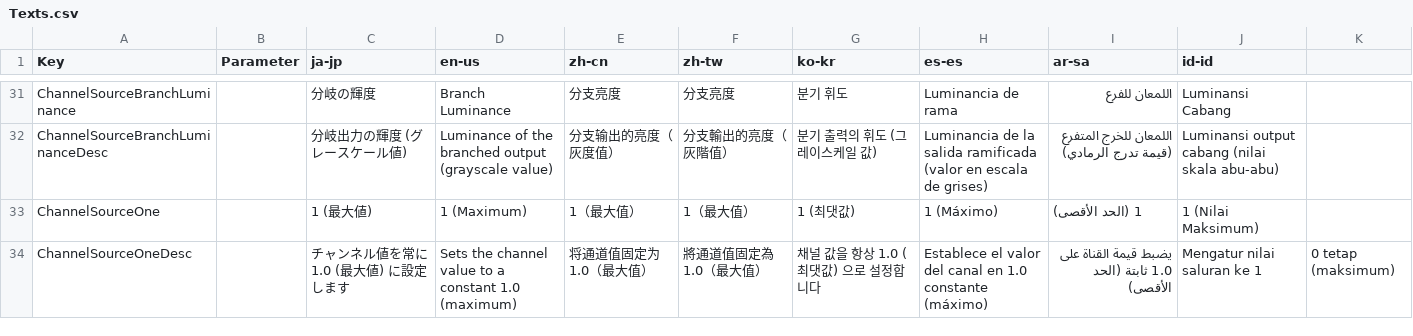
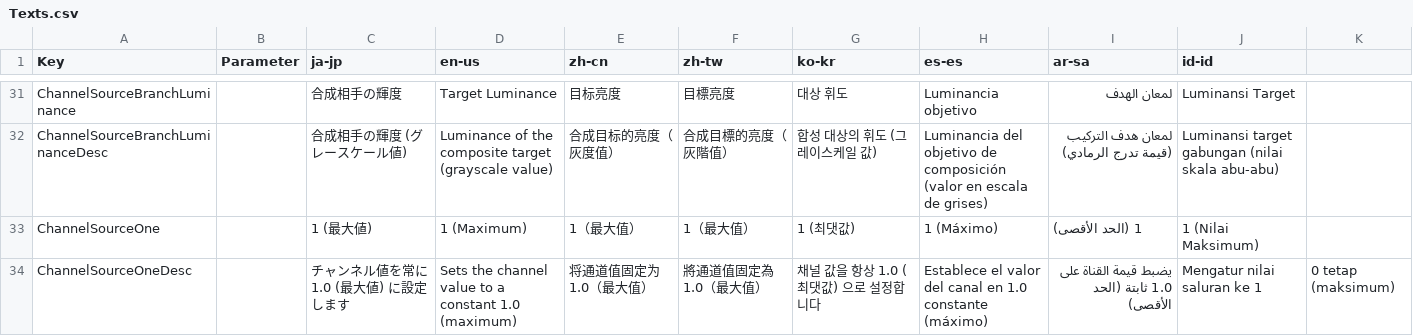
Before and after one commit to manju-summoner/YukkuriMovieMaker.Plugin.Community, a CSV file: YukkuriMovieMaker.Plugin.Community/Effect/Video/ChannelRouter/Texts.csv, drawn as a sheet; only a part is shown, gaps mark what is left out; the diff covers the shown part only; the diff names each change by its address in the sheet, - before the commit and + after, or states it on an @@ line.

```diff
--- a/YukkuriMovieMaker.Plugin.Community/Effect/Video/ChannelRouter/Texts.csv
+++ b/YukkuriMovieMaker.Plugin.Community/Effect/Video/ChannelRouter/Texts.csv
-C31 (ja-jp): 分岐の輝度
+C31 (ja-jp): 合成相手の輝度
-D31 (en-us): Branch Luminance
+D31 (en-us): Target Luminance
-E31 (zh-cn): 分支亮度
+E31 (zh-cn): 目标亮度
-F31 (zh-tw): 分支亮度
+F31 (zh-tw): 目標亮度
-G31 (ko-kr): 분기 휘도
+G31 (ko-kr): 대상 휘도
-H31 (es-es): Luminancia de rama
+H31 (es-es): Luminancia objetivo
-I31 (ar-sa): اللمعان للفرع
+I31 (ar-sa): لمعان الهدف
-J31 (id-id): Luminansi Cabang
+J31 (id-id): Luminansi Target
-C32 (ja-jp): 分岐出力の輝度 (グレースケール値)
+C32 (ja-jp): 合成相手の輝度 (グレースケール値)
-D32 (en-us): …of the branched output (grayscale value)
+D32 (en-us): …of the composite target (grayscale value)
-E32 (zh-cn): 分支输出的亮度（灰度值）
+E32 (zh-cn): 合成目标的亮度（灰度值）
-F32 (zh-tw): 分支輸出的亮度（灰階值）
+F32 (zh-tw): 合成目標的亮度（灰階值）
-G32 (ko-kr): 분기 출력의 휘도 (그레이스케일 값)
+G32 (ko-kr): 합성 대상의 휘도 (그레이스케일 값)
-H32 (es-es): Luminancia de la salida ramificada (valor en…
+H32 (es-es): Luminancia del objetivo de composición (valor en…
-I32 (ar-sa): اللمعان للخرج المتفرع (قيمة تدرج الرمادي)
+I32 (ar-sa): لمعان هدف التركيب (قيمة تدرج الرمادي)
-J32 (id-id): Luminansi output cabang (nilai skala…
+J32 (id-id): Luminansi target gabungan (nilai skala…
```
Also changed, not shown: 88 edited cells elsewhere in this file, 1 other file.
